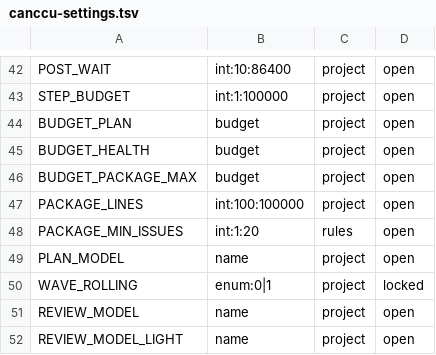
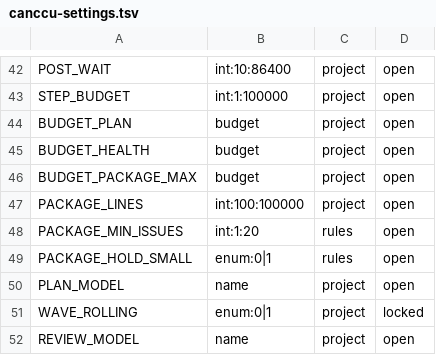
Before and after one commit to glyzer/canccu-dispatcher, a TSV file: lib/canccu-settings.tsv, drawn as a sheet; only a part is shown, gaps mark what is left out; the shorter side is filled out with more unchanged rows.

```diff
--- a/lib/canccu-settings.tsv
+++ b/lib/canccu-settings.tsv
@@ -48,2 +48,3 @@ PACKAGE_LINES	int:100:100000	project	open
 PACKAGE_MIN_ISSUES	int:1:20	rules	open
+PACKAGE_HOLD_SMALL	enum:0|1	rules	open
 PLAN_MODEL	name	project	open
```
Also changed, not shown: 6 other files.
